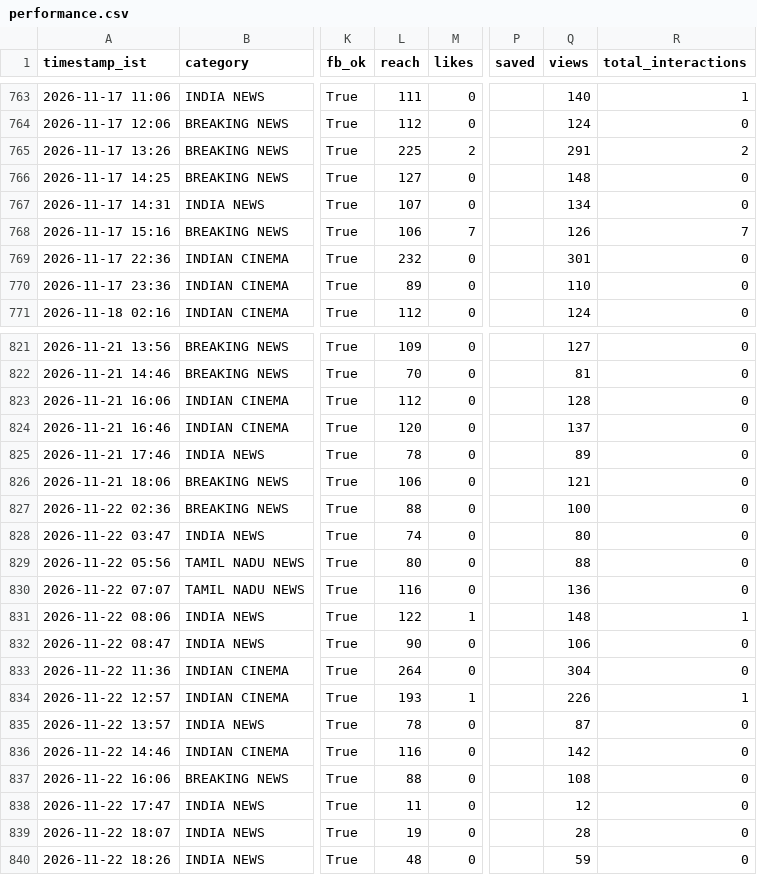
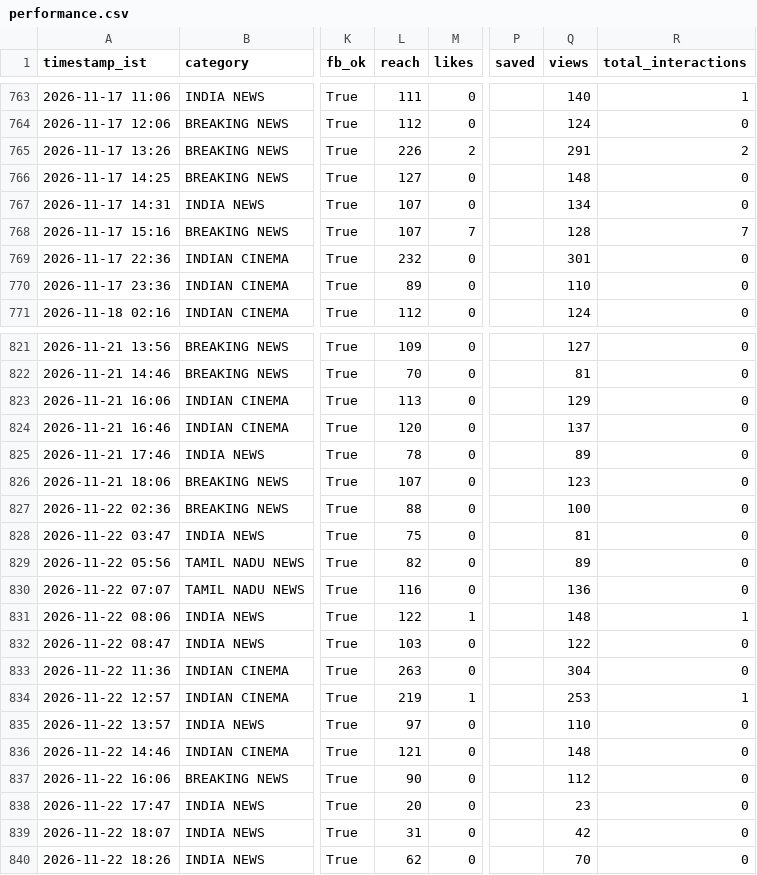
Before and after one commit to araviaravind333-sketch/Aravind24new, a CSV file: data/performance.csv, drawn as a sheet; only a part is shown, gaps mark what is left out; the diff covers the shown part only; the diff names each change by its address in the sheet, - before the commit and + after, or states it on an @@ line.

```diff
--- a/data/performance.csv
+++ b/data/performance.csv
-L765 (reach): 225
+L765 (reach): 226
-L768 (reach): 106
+L768 (reach): 107
-Q768 (views): 126
+Q768 (views): 128
-L823 (reach): 112
+L823 (reach): 113
-Q823 (views): 128
+Q823 (views): 129
-L826 (reach): 106
+L826 (reach): 107
-Q826 (views): 121
+Q826 (views): 123
-L828 (reach): 74
+L828 (reach): 75
-Q828 (views): 80
+Q828 (views): 81
-L829 (reach): 80
+L829 (reach): 82
-Q829 (views): 88
+Q829 (views): 89
-L832 (reach): 90
+L832 (reach): 103
-Q832 (views): 106
+Q832 (views): 122
-L833 (reach): 264
+L833 (reach): 263
-L834 (reach): 193
+L834 (reach): 219
-Q834 (views): 226
+Q834 (views): 253
-L835 (reach): 78
+L835 (reach): 97
-Q835 (views): 87
+Q835 (views): 110
-L836 (reach): 116
+L836 (reach): 121
-Q836 (views): 142
+Q836 (views): 148
-L837 (reach): 88
+L837 (reach): 90
-Q837 (views): 108
+Q837 (views): 112
-L838 (reach): 11
+L838 (reach): 20
-Q838 (views): 12
+Q838 (views): 23
-L839 (reach): 19
+L839 (reach): 31
-Q839 (views): 28
+Q839 (views): 42
-L840 (reach): 48
+L840 (reach): 62
-Q840 (views): 59
+Q840 (views): 70
```
Also changed, not shown: 2 edited cells elsewhere in this file, data/followers.csv.
